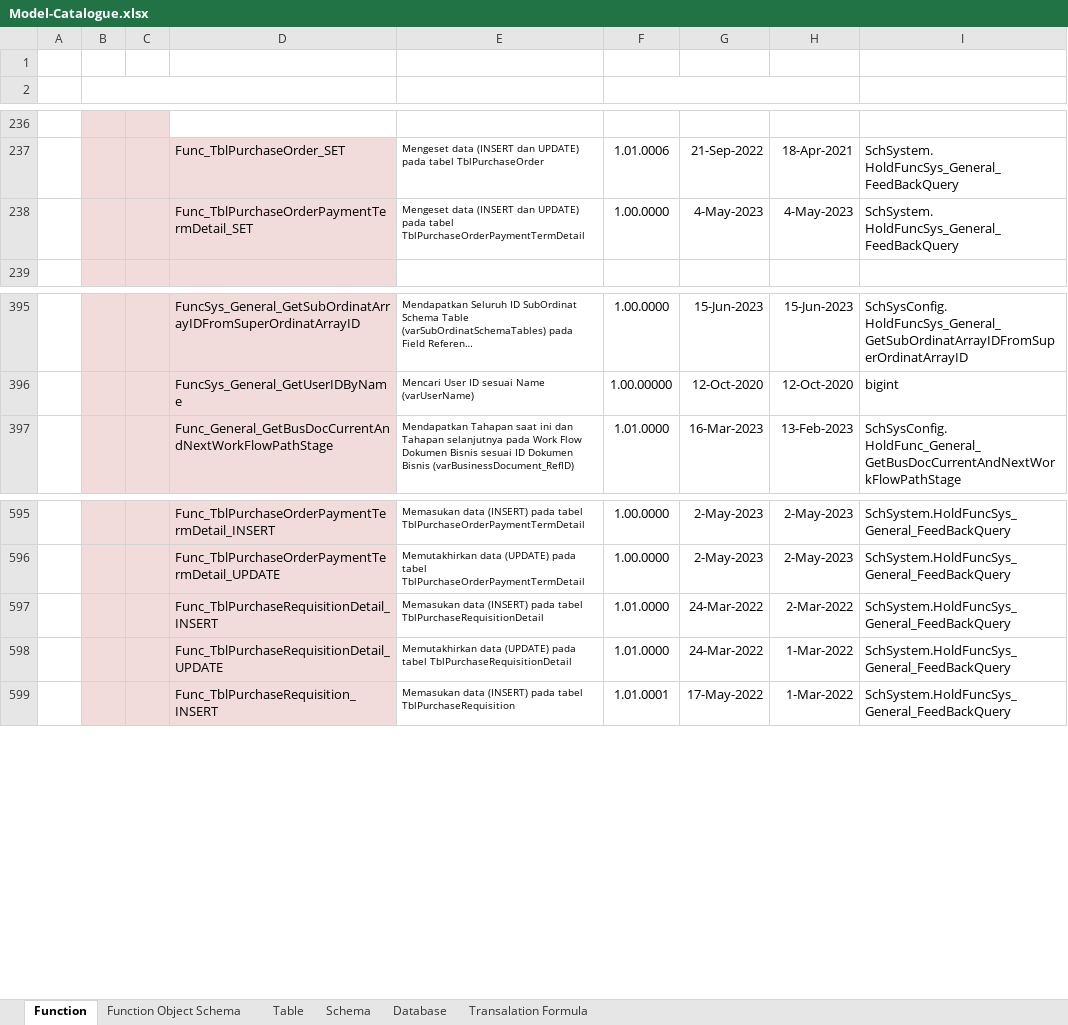
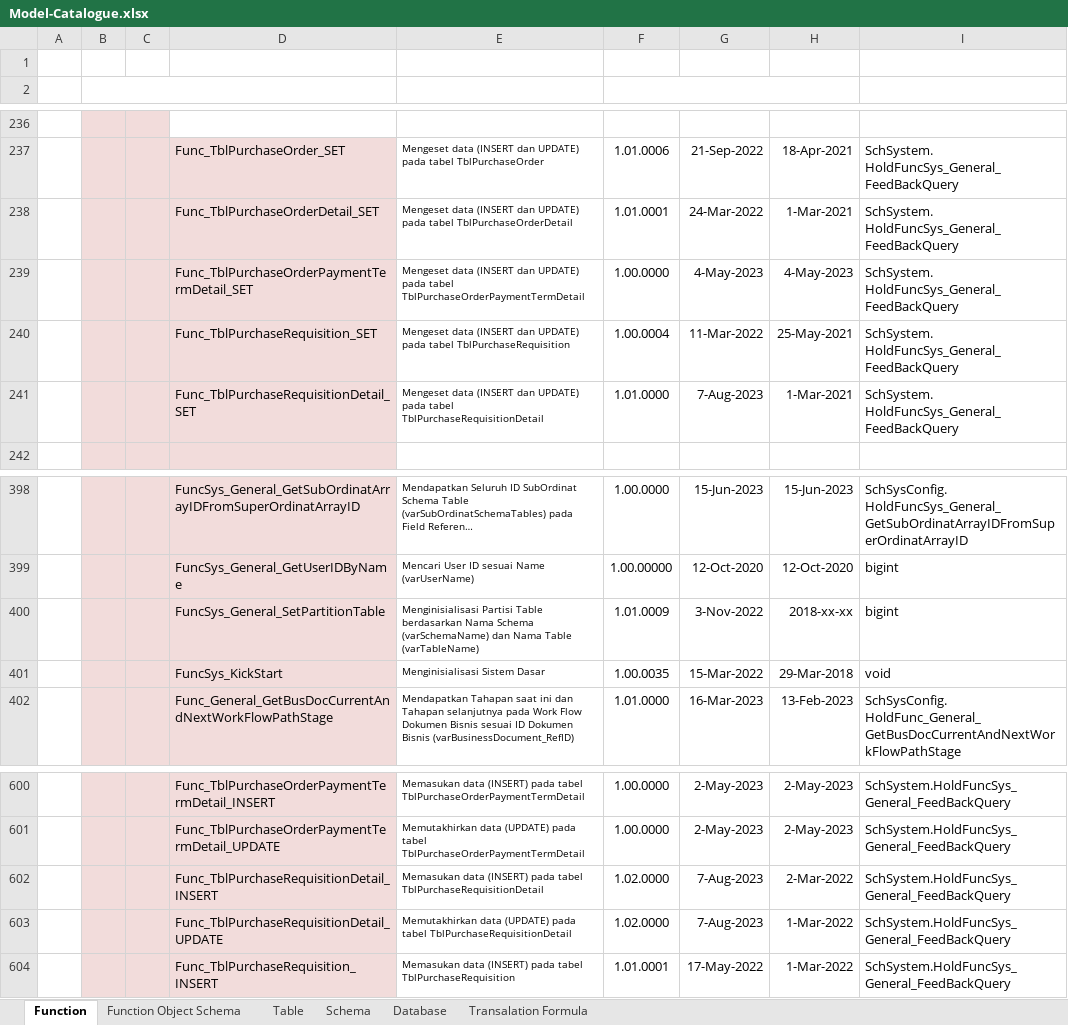
Before and after one commit to ptqdctechnologies/ERPReborn, an Excel workbook: Documentation/Documents/Blue Print/Documents - Model/Model-Catalogue.xlsx, sheet Function, drawn as a sheet; only a part is shown, gaps mark what is left out; long unchanged cells end in …; values as stored, in another font and other column widths than the file's, no borders; addresses are those after the commit; ↵ is a line break in a cell; the diff names each change by its address in the sheet, - before the commit and + after, or states it on an @@ line.

```diff
--- a/Documentation/Documents/Blue Print/Documents - Model/Model-Catalogue.xlsx (sheet Function)
+++ b/Documentation/Documents/Blue Print/Documents - Model/Model-Catalogue.xlsx (sheet Function)
+row 238:  |  |  | Func_TblPurchaseOrderDetail_SET | Mengeset data (INSERT dan UPDATE) pada tabel TblPurchaseOrderDetail | 1.01.0001 | 24-Mar-2022 | 1-Mar-2021 | SchSystem. ↵ HoldFuncSys_General_FeedBackQuery
+row 240:  |  |  | Func_TblPurchaseRequisition_SET | Mengeset data (INSERT dan UPDATE) pada tabel TblPurchaseRequisition | 1.00.0004 | 11-Mar-2022 | 25-May-2021 | SchSystem. ↵ HoldFuncSys_General_FeedBackQuery
+row 241:  |  |  | Func_TblPurchaseRequisitionDetail_SET | Mengeset data (INSERT dan UPDATE) pada tabel TblPurchaseRequisitionDetail | 1.01.0000 | 7-Aug-2023 | 1-Mar-2021 | SchSystem. ↵ HoldFuncSys_General_FeedBackQuery
+row 400:  |  |  | FuncSys_General_SetPartitionTable | Menginisialisasi Partisi Table berdasarkan Nama Schema (varSchemaName) dan Nama Table (varTableName) | 1.01.0009 | 3-Nov-2022 | 2018-xx-xx | bigint
+row 401:  |  |  | FuncSys_KickStart | Menginisialisasi Sistem Dasar | 1.00.0035 | 15-Mar-2022 | 29-Mar-2018 | void
-F602:F603 (VERSIONING): 1.01.0000
+F602:F603 (VERSIONING): 1.02.0000
-G602:G603: 24-Mar-2022
+G602:G603: 7-Aug-2023
```
Also changed, not shown: 3 other files.
